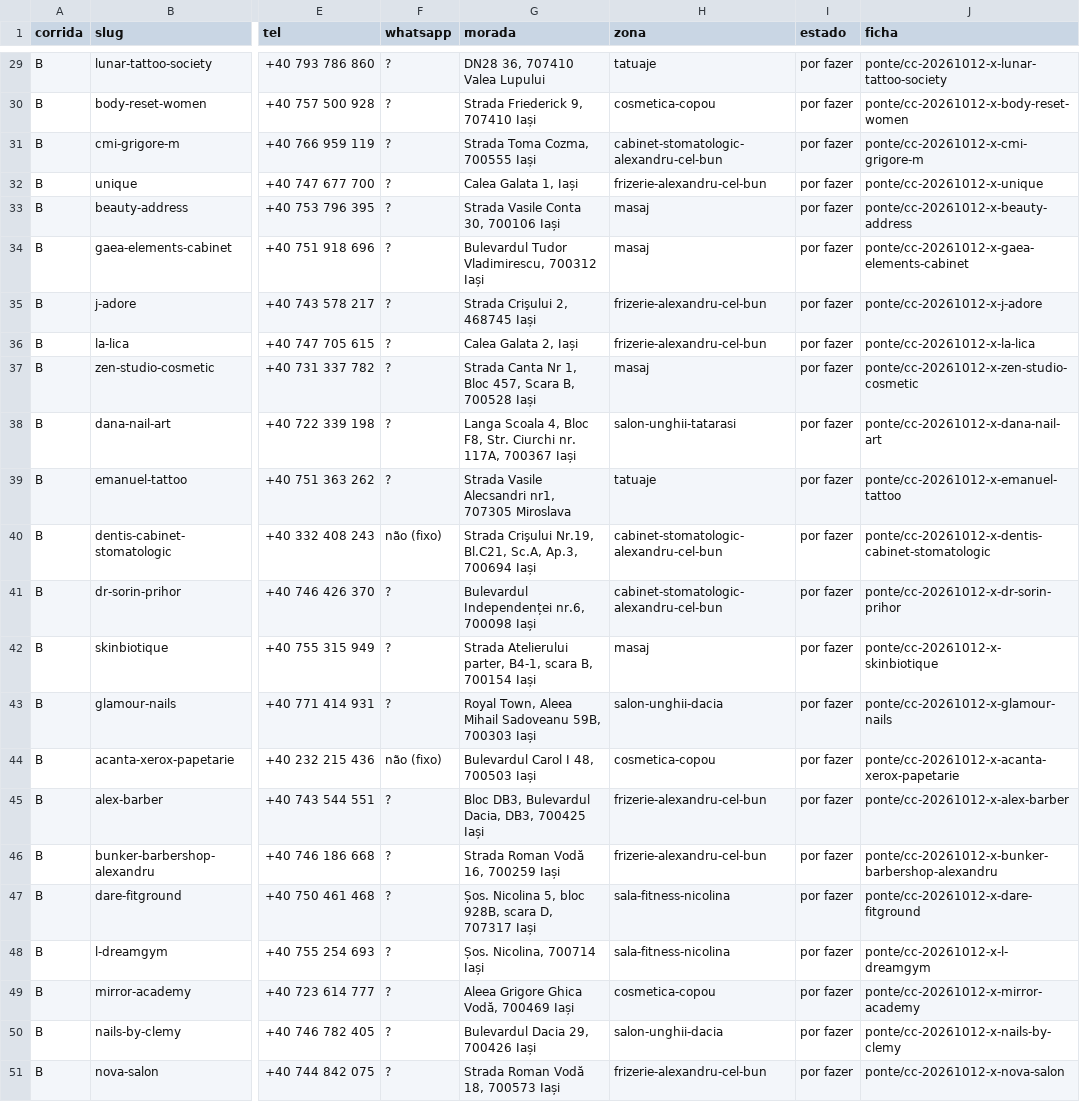
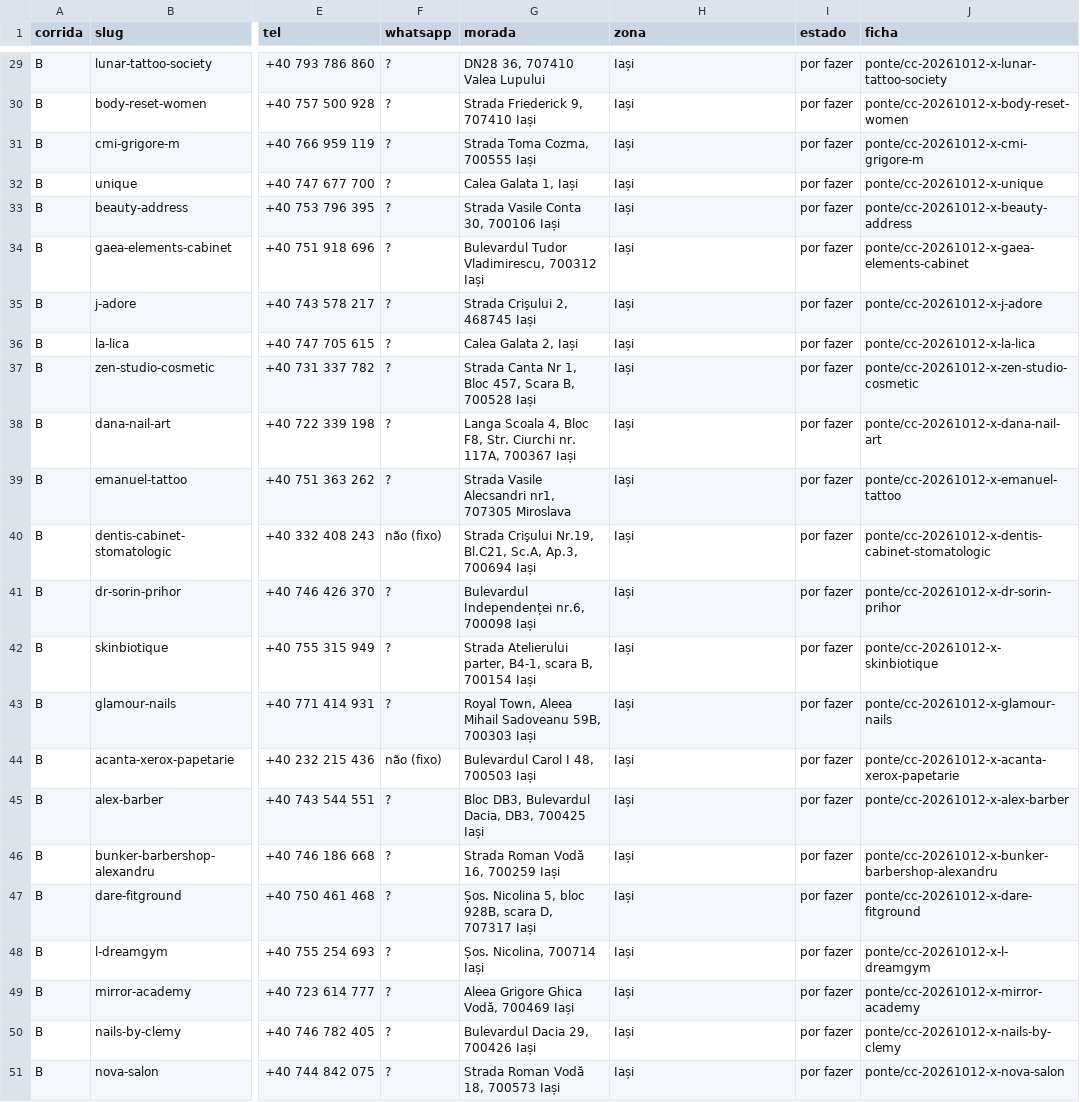
Before and after one commit to tspacheco/Designerpacheco, a TSV file: research/cacador/2026-10-12.tsv, drawn as a sheet; only a part is shown, gaps mark what is left out; the diff covers the shown part only; the diff names each change by its address in the sheet, - before the commit and + after, or states it on an @@ line.

```diff
--- a/research/cacador/2026-10-12.tsv
+++ b/research/cacador/2026-10-12.tsv
-H29 (zona): tatuaje
+H29 (zona): Iași
-H30 (zona): cosmetica-copou
+H30 (zona): Iași
-H31 (zona): cabinet-stomatologic-alexandru-cel-bun
+H31 (zona): Iași
-H32 (zona): frizerie-alexandru-cel-bun
+H32 (zona): Iași
-H33:H34 (zona): masaj
+H33:H34 (zona): Iași
-H35:H36 (zona): frizerie-alexandru-cel-bun
+H35:H36 (zona): Iași
-H37 (zona): masaj
+H37 (zona): Iași
-H38 (zona): salon-unghii-tatarasi
+H38 (zona): Iași
-H39 (zona): tatuaje
+H39 (zona): Iași
-H40:H41 (zona): cabinet-stomatologic-alexandru-cel-bun
+H40:H41 (zona): Iași
-H42 (zona): masaj
+H42 (zona): Iași
-H43 (zona): salon-unghii-dacia
+H43 (zona): Iași
-H44 (zona): cosmetica-copou
+H44 (zona): Iași
-H45:H46 (zona): frizerie-alexandru-cel-bun
+H45:H46 (zona): Iași
-H47:H48 (zona): sala-fitness-nicolina
+H47:H48 (zona): Iași
-H49 (zona): cosmetica-copou
+H49 (zona): Iași
-H50 (zona): salon-unghii-dacia
+H50 (zona): Iași
-H51 (zona): frizerie-alexandru-cel-bun
+H51 (zona): Iași
```
Also changed, not shown: 27 edited cells elsewhere in this file, 1 other file.
